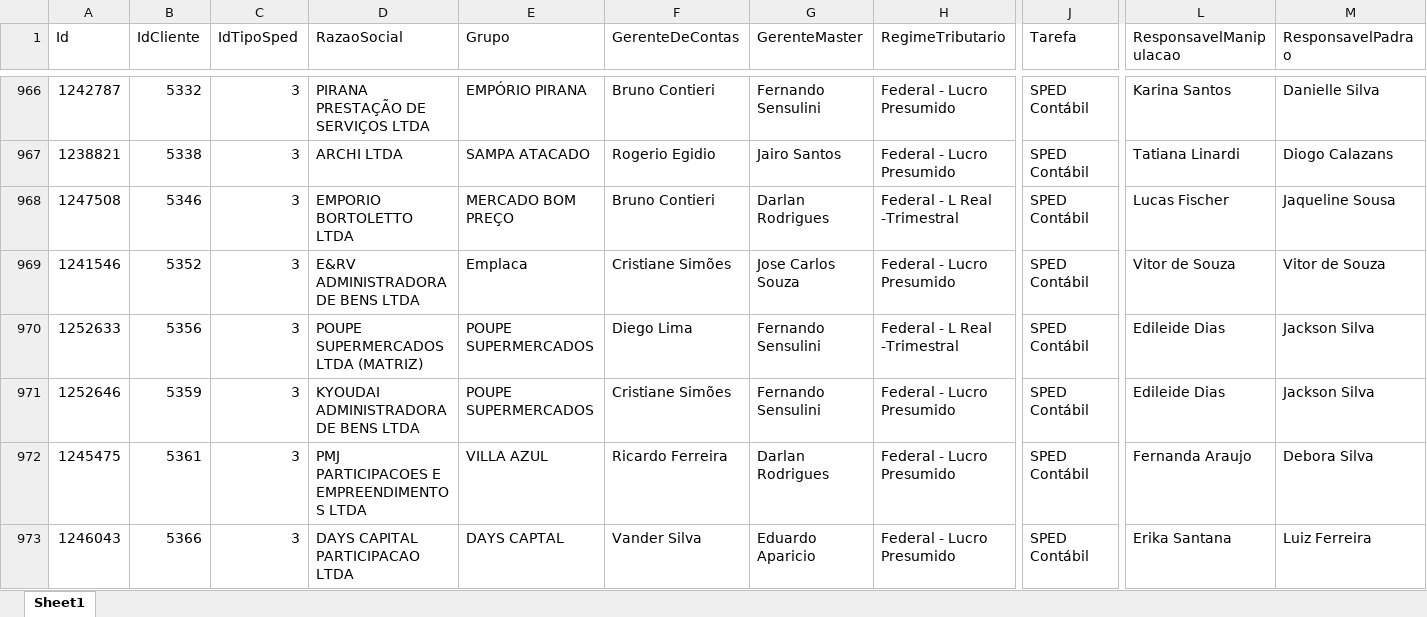
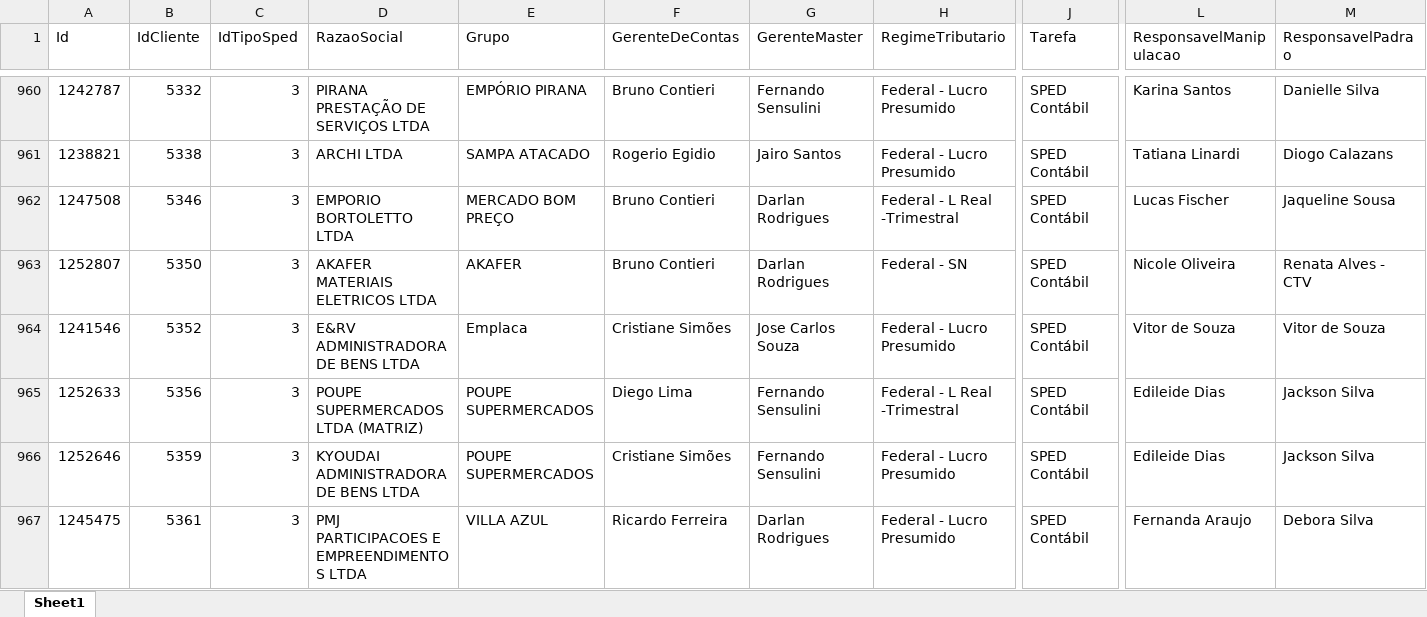
Before and after one commit to Controladoria-MG/Controle-de-SPED, an Excel workbook: data/base_formatada/Base.xlsx, sheet Sheet1, drawn as a sheet; only a part is shown, gaps mark what is left out; the shorter side is filled out with more unchanged rows; values as stored, in another font and other column widths than the file's, no borders; table styles not drawn; rows hold the shown columns only; the diff covers the shown part only; the diff names each change by its address in the sheet, - before the commit and + after, or states it on an @@ line.

```diff
--- a/data/base_formatada/Base.xlsx (sheet Sheet1)
+++ b/data/base_formatada/Base.xlsx (sheet Sheet1)
+row 963: 1252807 | 5350 | 3 | AKAFER MATERIAIS ELETRICOS LTDA | AKAFER | Bruno Contieri | Darlan Rodrigues | Federal - SN | SPED Contábil | Nicole Oliveira | Renata Alves - CTV
```
Also changed, not shown: 17 added rows, 17 removed rows and 13 edited cells elsewhere in this sheet, 1 other file.
